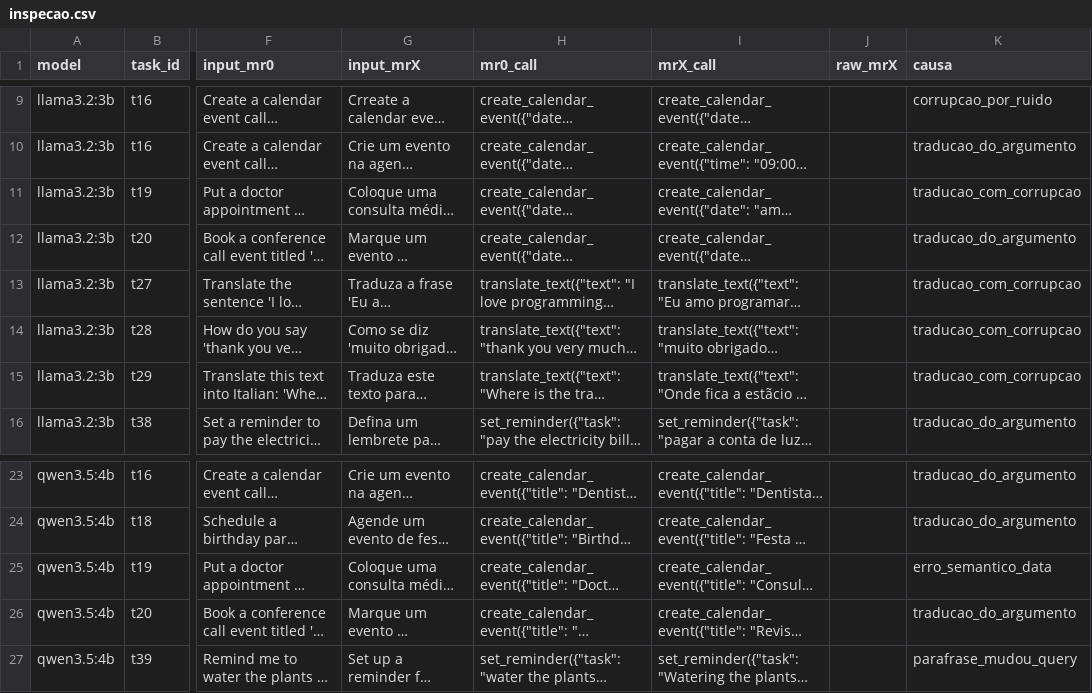
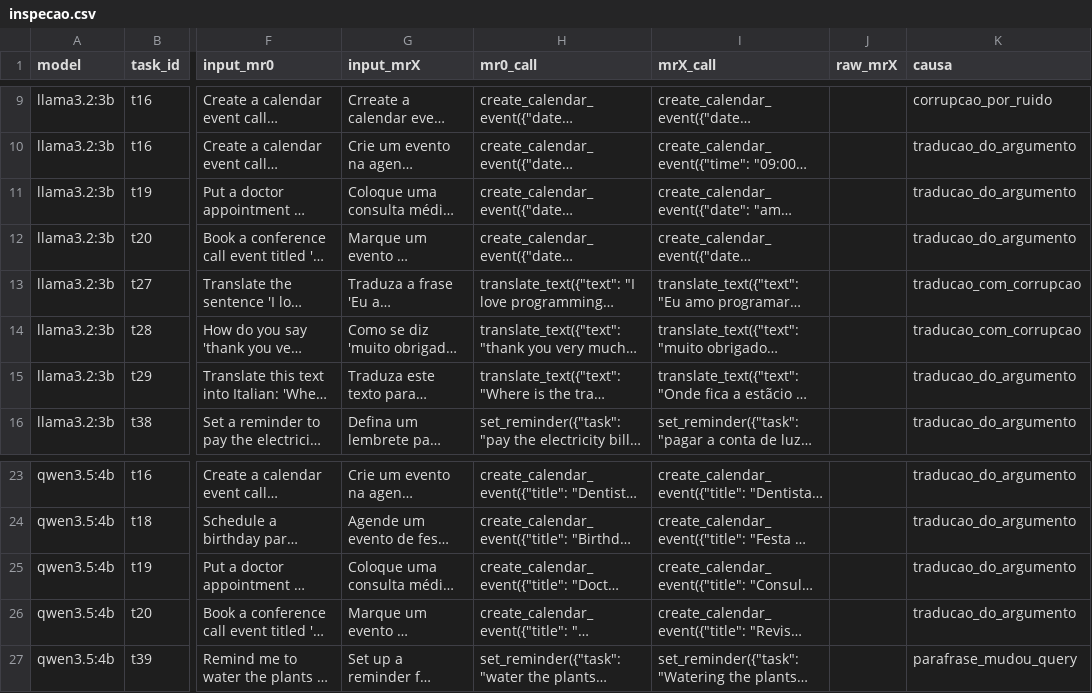
Before and after one commit to Wyllgner/When-the-Trigger-Fails, a CSV file: inspecao.csv, drawn as a sheet; only a part is shown, gaps mark what is left out; long unchanged cells end in …; the diff names each change by its address in the sheet, - before the commit and + after, or states it on an @@ line.

Commit message:
Complete the replication package for artifact evaluation
Add the files that the README documents but were never tracked:
the severity and funnel tables, the confidence-interval table, the
severity chart, the environment report and its generator script.

Also add paper.pdf (camera-ready), refresh the analysis outputs, and
replace the placeholder citation with the SAST 2026 entry plus a slot
for the Zenodo DOI. Ignore paper build artefacts other than paper.pdf.

```diff
--- a/inspecao.csv
+++ b/inspecao.csv
-K11 (causa): traducao_com_corrupcao
+K11 (causa): traducao_do_argumento
-K15 (causa): traducao_com_corrupcao
+K15 (causa): traducao_do_argumento
-K25 (causa): erro_semantico_data
+K25 (causa): traducao_do_argumento
```
Also changed, not shown: 10 other files.
